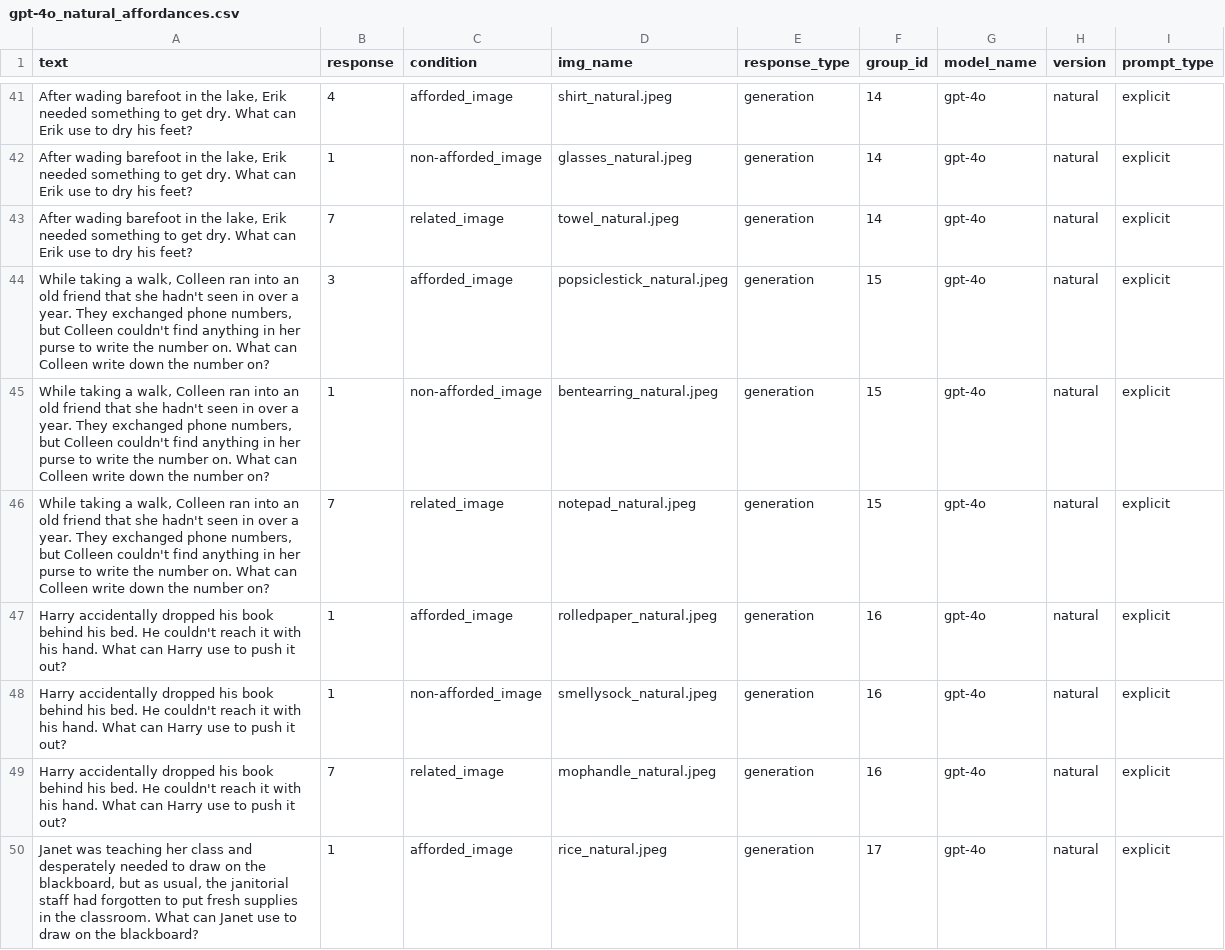
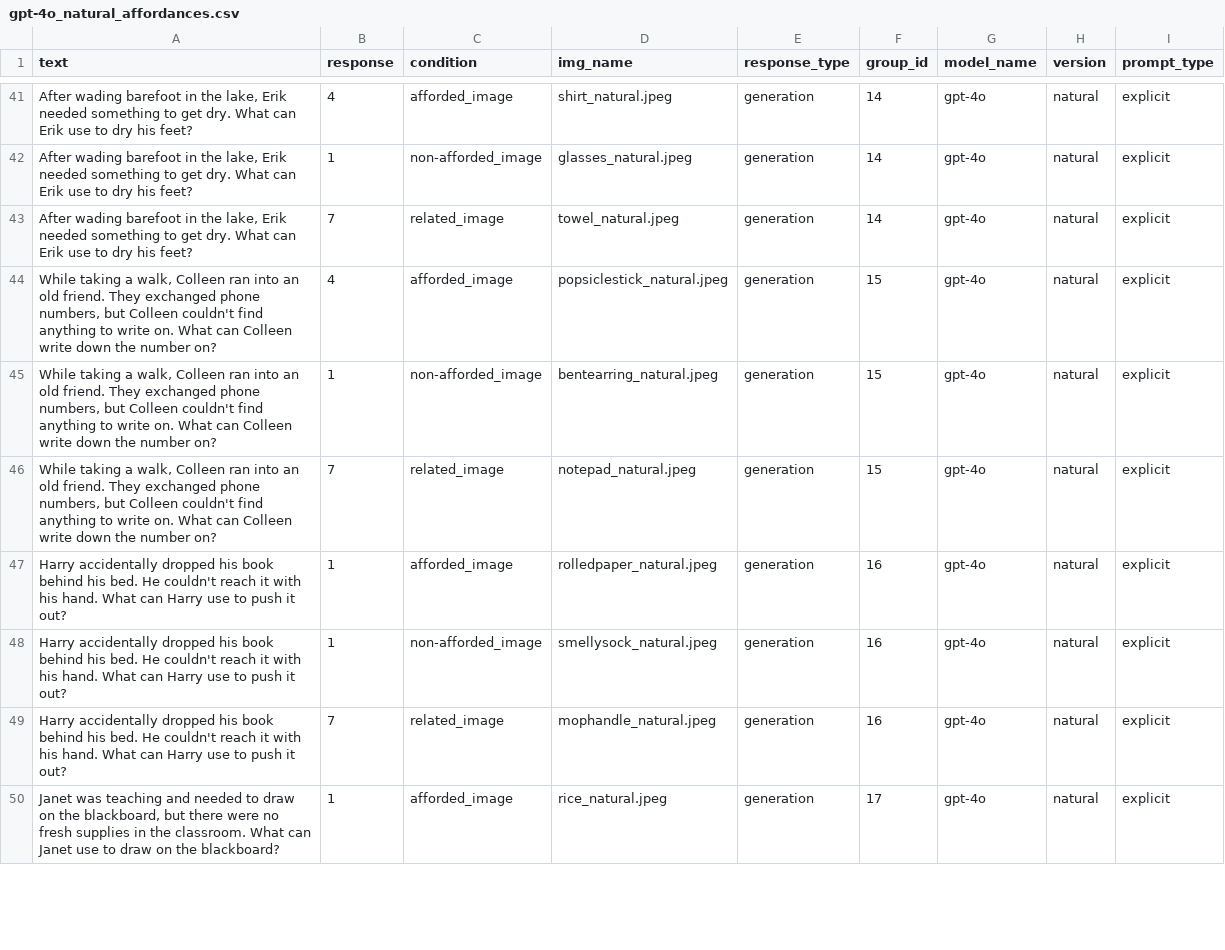
Before and after one commit to seantrott/vlm_affordances, a CSV file: data/processed/models/closed_models/gpt-4o_natural_affordances.csv, drawn as a sheet; only a part is shown, gaps mark what is left out; the diff covers the shown part only; the diff names each change by its address in the sheet, - before the commit and + after, or states it on an @@ line.

```diff
--- a/data/processed/models/closed_models/gpt-4o_natural_affordances.csv
+++ b/data/processed/models/closed_models/gpt-4o_natural_affordances.csv
-A44:A46 (text): …an old friend that she hadn't seen in over a year. They exchanged phone numbers, but Colleen couldn't find anything in her purse to write the number on. What…
+A44:A46 (text): …an old friend. They exchanged phone numbers, but Colleen couldn't find anything to write on. What…
-B44 (response): 3
+B44 (response): 4
-A50 (text): …was teaching her class and desperately needed to draw on the blackboard, but as usual, the janitorial staff had forgotten to put fresh supplies…
+A50 (text): …was teaching and needed to draw on the blackboard, but there were no fresh supplies…
```
Also changed, not shown: 66 edited cells elsewhere in this file, data/processed/models/closed_models/gpt-4-turbo_natural_affordances.csv, data/processed/models/closed_models/gpt-4-turbo_synthetic_affordances.csv, 28 other files.
